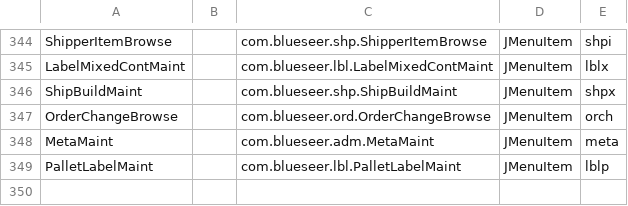
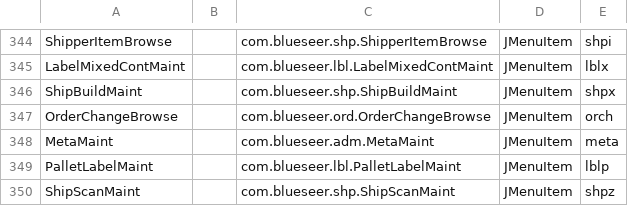
Before and after one commit to karandhot/blueseer, a CSV file: sf/data/en/menumstr.csv, drawn as a sheet; only a part is shown, gaps mark what is left out.

```diff
--- a/sf/data/en/menumstr.csv
+++ b/sf/data/en/menumstr.csv
@@ -349 +349,2 @@ MetaMaint,,com.blueseer.adm.MetaMaint,JMenuItem,meta
 PalletLabelMaint,,com.blueseer.lbl.PalletLabelMaint,JMenuItem,lblp
+ShipScanMaint,,com.blueseer.shp.ShipScanMaint,JMenuItem,shpz
```
Also changed, not shown: sf/data/en/menutree.csv, sf/data/en/panelmstr.csv, 4 other files.
